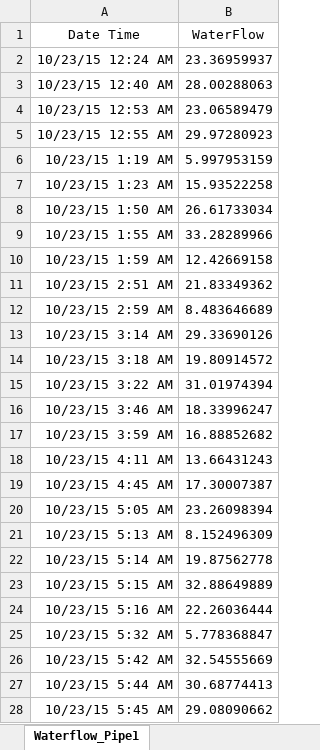
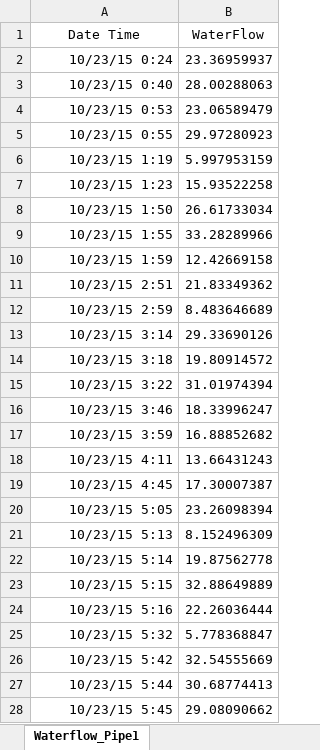
Before and after one commit to okazevedo90/CUNY_GITHUB_submissions, an Excel workbook: DATA624/project_1/Waterflow_Pipe1.xlsx, sheet Waterflow_Pipe1, drawn as a sheet; only a part is shown; values as stored, in another font and other column widths than the file's, no borders; the diff covers the shown part only; the diff names each change by its address in the sheet, - before the commit and + after, or states it on an @@ line.

Commit message:
updates datasets

```diff
--- a/DATA624/project_1/Waterflow_Pipe1.xlsx (sheet Waterflow_Pipe1)
+++ b/DATA624/project_1/Waterflow_Pipe1.xlsx (sheet Waterflow_Pipe1)
-A2 (Date Time): 10/23/15 12:24 AM
+A2 (Date Time): 10/23/15 0:24
-A3 (Date Time): 10/23/15 12:40 AM
+A3 (Date Time): 10/23/15 0:40
-A4 (Date Time): 10/23/15 12:53 AM
+A4 (Date Time): 10/23/15 0:53
-A5 (Date Time): 10/23/15 12:55 AM
+A5 (Date Time): 10/23/15 0:55
-A6 (Date Time): 10/23/15 1:19 AM
+A6 (Date Time): 10/23/15 1:19
-A7 (Date Time): 10/23/15 1:23 AM
+A7 (Date Time): 10/23/15 1:23
-A8 (Date Time): 10/23/15 1:50 AM
+A8 (Date Time): 10/23/15 1:50
-A9 (Date Time): 10/23/15 1:55 AM
+A9 (Date Time): 10/23/15 1:55
-A10 (Date Time): 10/23/15 1:59 AM
+A10 (Date Time): 10/23/15 1:59
-A11 (Date Time): 10/23/15 2:51 AM
+A11 (Date Time): 10/23/15 2:51
-A12 (Date Time): 10/23/15 2:59 AM
+A12 (Date Time): 10/23/15 2:59
-A13 (Date Time): 10/23/15 3:14 AM
+A13 (Date Time): 10/23/15 3:14
-A14 (Date Time): 10/23/15 3:18 AM
+A14 (Date Time): 10/23/15 3:18
-A15 (Date Time): 10/23/15 3:22 AM
+A15 (Date Time): 10/23/15 3:22
-A16 (Date Time): 10/23/15 3:46 AM
+A16 (Date Time): 10/23/15 3:46
-A17 (Date Time): 10/23/15 3:59 AM
+A17 (Date Time): 10/23/15 3:59
-A18 (Date Time): 10/23/15 4:11 AM
+A18 (Date Time): 10/23/15 4:11
-A19 (Date Time): 10/23/15 4:45 AM
+A19 (Date Time): 10/23/15 4:45
-A20 (Date Time): 10/23/15 5:05 AM
+A20 (Date Time): 10/23/15 5:05
-A21 (Date Time): 10/23/15 5:13 AM
+A21 (Date Time): 10/23/15 5:13
-A22 (Date Time): 10/23/15 5:14 AM
+A22 (Date Time): 10/23/15 5:14
-A23 (Date Time): 10/23/15 5:15 AM
+A23 (Date Time): 10/23/15 5:15
-A24 (Date Time): 10/23/15 5:16 AM
+A24 (Date Time): 10/23/15 5:16
-A25 (Date Time): 10/23/15 5:32 AM
+A25 (Date Time): 10/23/15 5:32
-A26 (Date Time): 10/23/15 5:42 AM
+A26 (Date Time): 10/23/15 5:42
-A27 (Date Time): 10/23/15 5:44 AM
+A27 (Date Time): 10/23/15 5:44
-A28 (Date Time): 10/23/15 5:45 AM
+A28 (Date Time): 10/23/15 5:45
```
Also changed, not shown: 973 edited cells elsewhere in this sheet, 1 other file.
